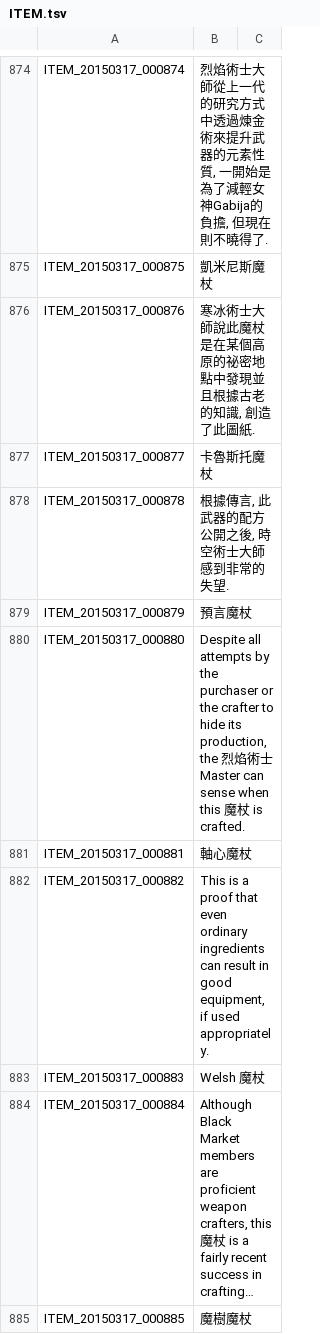
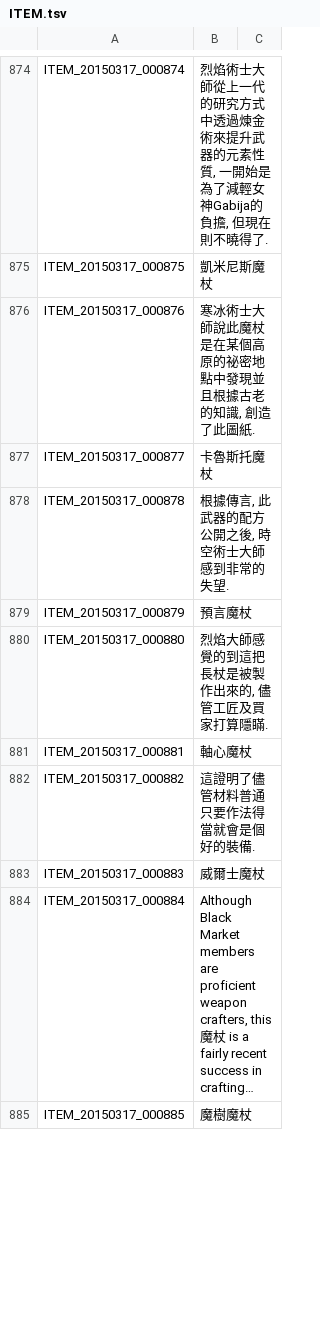
Before and after one commit to Meowurs/TreeOfSaviorChineseTraditional, a TSV file: ITEM.tsv, drawn as a sheet; only a part is shown, gaps mark what is left out; long unchanged cells end in …; the diff covers the shown part only; the diff names each change by its address in the sheet, - before the commit and + after, or states it on an @@ line.

```diff
--- a/ITEM.tsv
+++ b/ITEM.tsv
-B880: Despite all attempts by the purchaser or the crafter to hide its production, the 烈焰術士 Master can sense when this 魔杖 is crafted.
+B880: 烈焰大師感覺的到這把長杖是被製作出來的, 儘管工匠及買家打算隱瞞.
-B882: This is a proof that even ordinary ingredients can result in good equipment, if used appropriately.
+B882: 這證明了儘管材料普通只要作法得當就會是個好的裝備.
-B883: Welsh 魔杖
+B883: 威爾士魔杖
```
Also changed, not shown: 68 edited cells elsewhere in this file.
